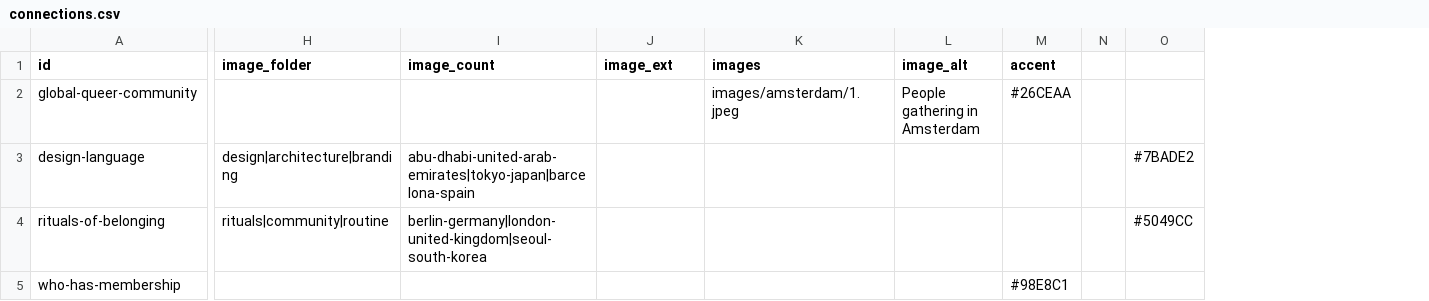
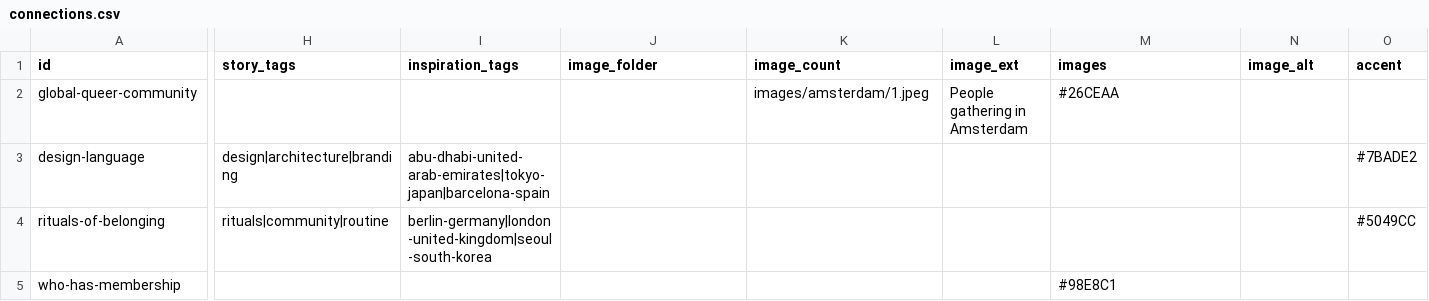
Before and after one commit to nick-huber26/nickinthe.world, a CSV file: data/connections.csv, drawn as a sheet; only a part is shown, gaps mark what is left out; removed rows and columns are numbered as before the commit, all else as after; the diff names each change by its address in the sheet, - before the commit and + after, or states it on an @@ line.

```diff
--- a/data/connections.csv
+++ b/data/connections.csv
+column H (story_tags), rows 3-4: design|architecture|branding | rituals|community|routine
+column I (inspiration_tags), rows 3-4: abu-dhabi-united-arab-emirates|tokyo-japan|barcelona-spain | berlin-germany|london-united-kingdom|seoul-south-korea
-column M (accent), rows 2-5: #26CEAA |  |  | #98E8C1
-column N, empty
-O1: (empty)
+O1: accent
-K2 (image_count): (empty)
+K2 (image_count): images/amsterdam/1.jpeg
-L2 (image_ext): (empty)
+L2 (image_ext): People gathering in Amsterdam
-M2 (images): images/amsterdam/1.jpeg
+M2 (images): #26CEAA
-N2 (image_alt): People gathering in Amsterdam
+N2 (image_alt): (empty)
-J3 (image_folder): design|architecture|branding
+J3 (image_folder): (empty)
-K3 (image_count): abu-dhabi-united-arab-emirates|tokyo-japan|barcelona-spain
+K3 (image_count): (empty)
-J4 (image_folder): rituals|community|routine
+J4 (image_folder): (empty)
-K4 (image_count): berlin-germany|london-united-kingdom|seoul-south-korea
+K4 (image_count): (empty)
-M5 (images): (empty)
+M5 (images): #98E8C1
```
Also changed, not shown: data/cities.csv, data/stories.csv, 2 other files.
